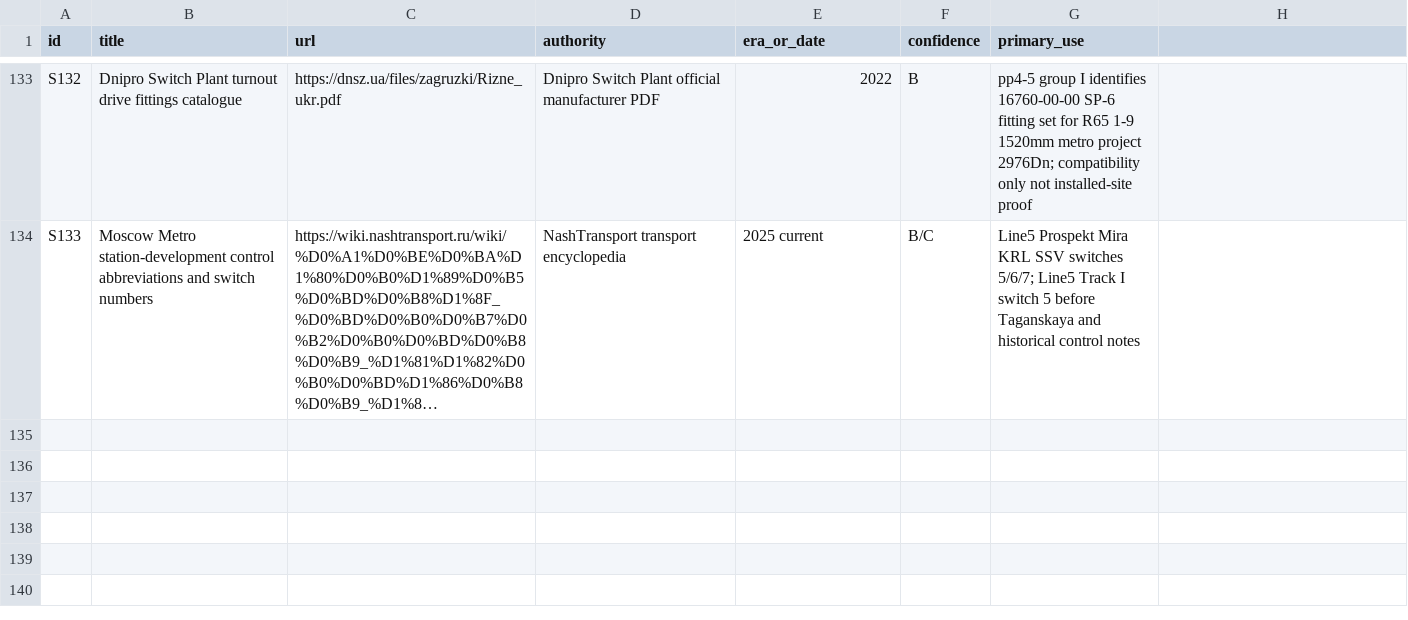
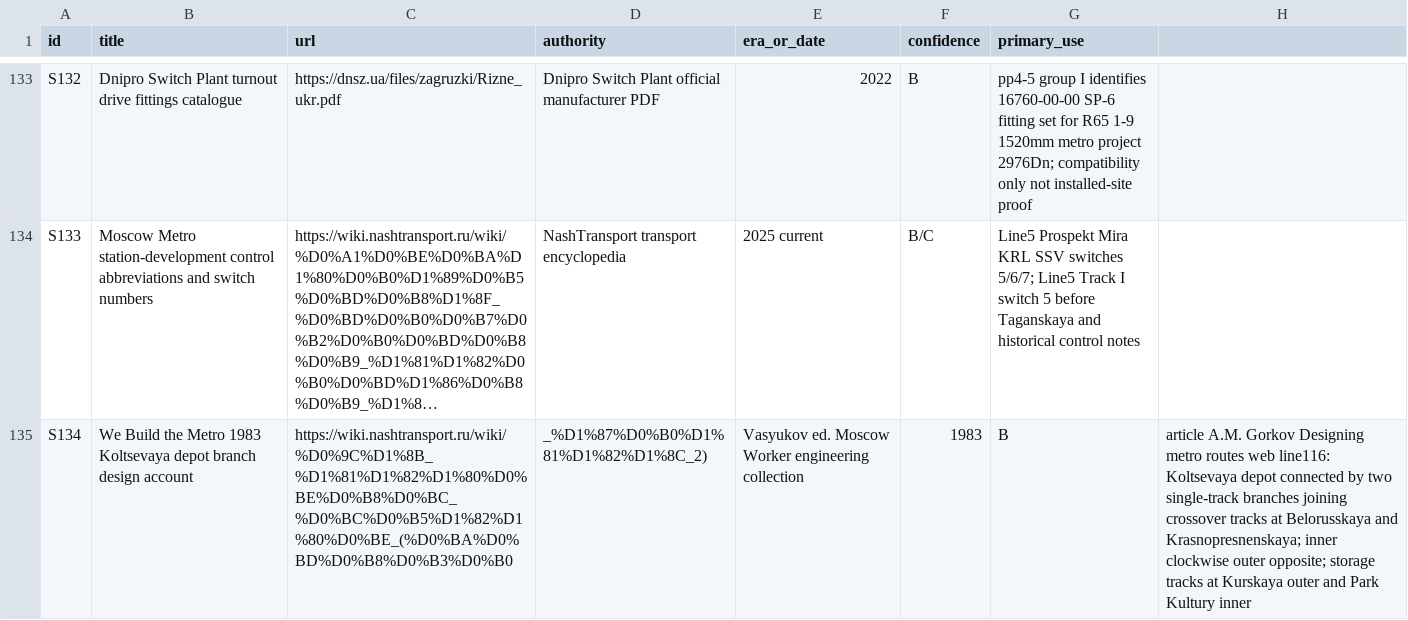
Before and after one commit to kxsxlxv/Tunnel_PCG, a CSV file: research/moscow_metro_tunnels/data/source_register.csv, drawn as a sheet; only a part is shown, gaps mark what is left out; long unchanged cells end in …; the diff names each change by its address in the sheet, - before the commit and + after, or states it on an @@ line.

Commit message:
Register primary historical Koltsevaya depot-branch topology source

```diff
--- a/research/moscow_metro_tunnels/data/source_register.csv
+++ b/research/moscow_metro_tunnels/data/source_register.csv
+row 135: S134 | We Build the Metro 1983 Koltsevaya depot branch design account | https://wiki.nashtransport.ru/wiki/%D0%9C%D1%8B_%D1%81%D1%82%D1%80%D0%BE%D0%B8%D0%BC_%D0%BC%D0%B5%D1%82%D1%80%D0%BE_(%D0%BA%D0%BD%D0%B8%D0%B3%D0%B0 | _%D1%87%D0%B0%D1%81%D1%82%D1%8C_2) | Vasyukov ed. Moscow Worker engineering collection | 1983 | B | article A.M. Gorkov Designing metro routes web line116: Koltsevaya depot connected by two single-track branches joining crossover tracks at Belorusskaya and Krasnopresnenskaya; inner clockwise outer opposite; storage tracks at Kurskaya outer and Park Kultury inner
```
